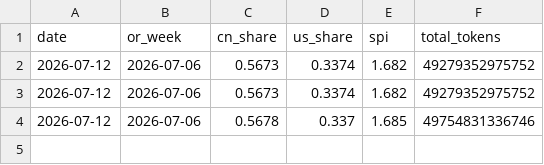
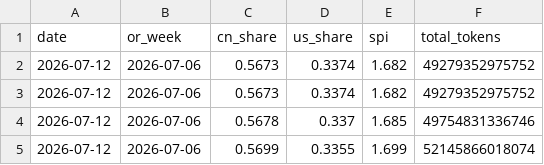
Before and after one commit to mishablank/omen-ai, a CSV file: omen/china-snapshots.csv, drawn as a sheet; the diff names each change by its address in the sheet, - before the commit and + after, or states it on an @@ line.

```diff
--- a/omen/china-snapshots.csv
+++ b/omen/china-snapshots.csv
+row 5: 2026-07-12 | 2026-07-06 | 0.5699 | 0.3355 | 1.699 | 52145866018074
```
Also changed, not shown: omen/snapshots.csv, 3 other files.
